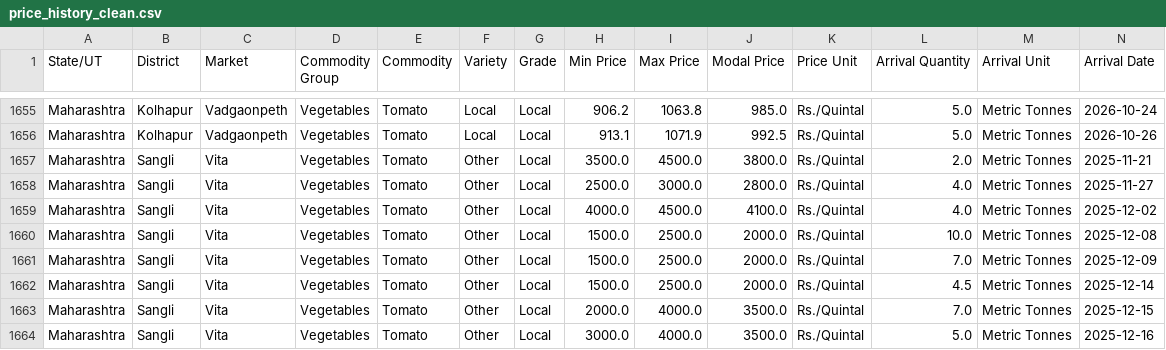
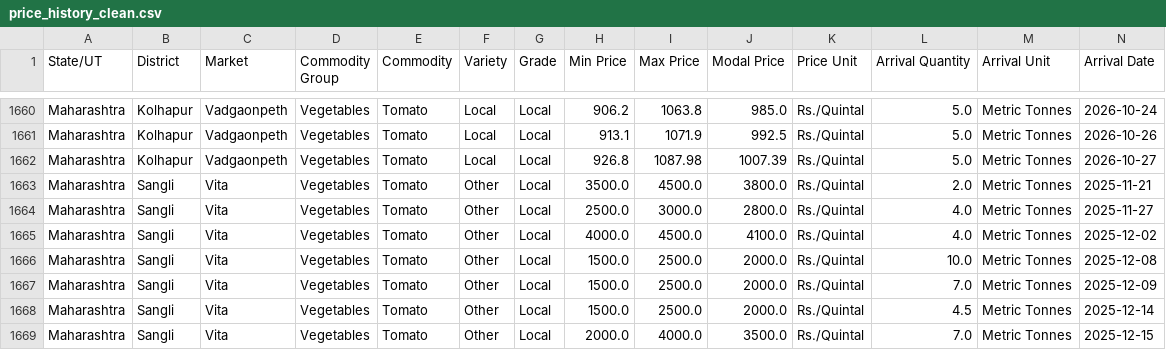
Before and after one commit to subravbhande/mini-project, a CSV file: ml_service/data/processed/price_history_clean.csv, drawn as a sheet; only a part is shown, gaps mark what is left out; the shorter side is filled out with more unchanged rows; rows hold the shown columns only; the diff covers the shown part only; the diff names each change by its address in the sheet, - before the commit and + after, or states it on an @@ line.

```diff
--- a/ml_service/data/processed/price_history_clean.csv
+++ b/ml_service/data/processed/price_history_clean.csv
+row 1662: Maharashtra | Kolhapur | Vadgaonpeth | Vegetables | Tomato | Local | Local | 926.8 | 1087.98 | 1007.39 | Rs./Quintal | 5.0 | Metric Tonnes | 2026-10-27
```
Also changed, not shown: 5 added rows elsewhere in this file, ml_service/data/processed/price_history_filtered.csv, ml_service/data/processed/weather_history_clean.csv, 25 other files.
